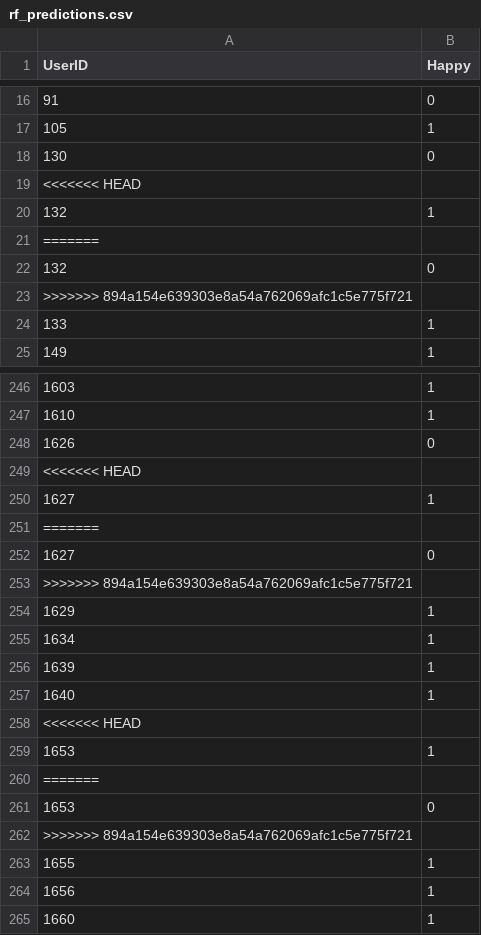
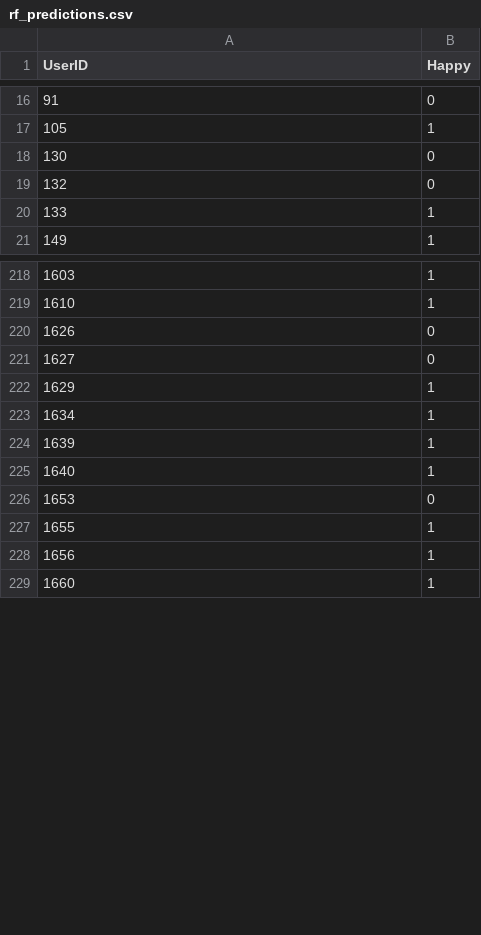
Before and after one commit to ckho/csci3320proj, a CSV file: predictions/rf_predictions.csv, drawn as a sheet; only a part is shown, gaps mark what is left out; the diff covers the shown part only; the diff names each change by its address in the sheet, - before the commit and + after, or states it on an @@ line.

```diff
--- a/predictions/rf_predictions.csv
+++ b/predictions/rf_predictions.csv
-row 19: <<<<<<< HEAD
-row 20: 132 | 1
-row 21: =======
-row 23: >>>>>>> 894a154e639303e8a54a762069afc1c5e775f721
-row 249: <<<<<<< HEAD
-row 250: 1627 | 1
-row 251: =======
-row 253: >>>>>>> 894a154e639303e8a54a762069afc1c5e775f721
-row 258: <<<<<<< HEAD
-row 259: 1653 | 1
-row 260: =======
-row 262: >>>>>>> 894a154e639303e8a54a762069afc1c5e775f721
```
Also changed, not shown: 139 removed rows elsewhere in this file, 3 other files.
